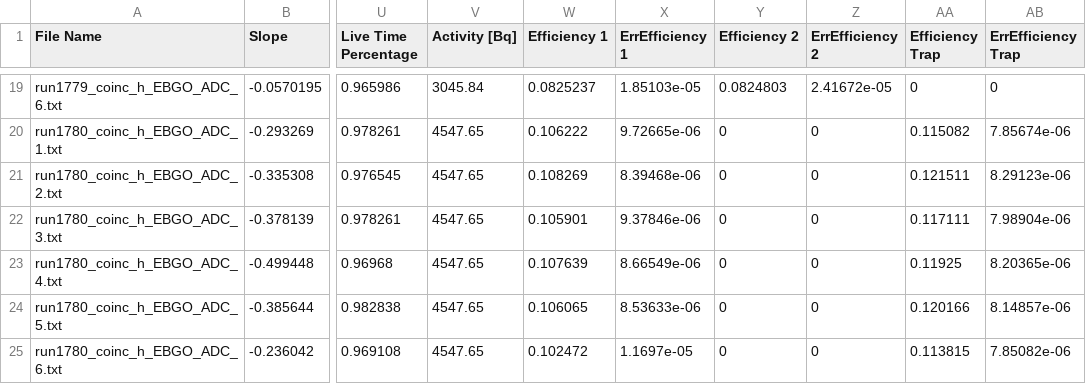
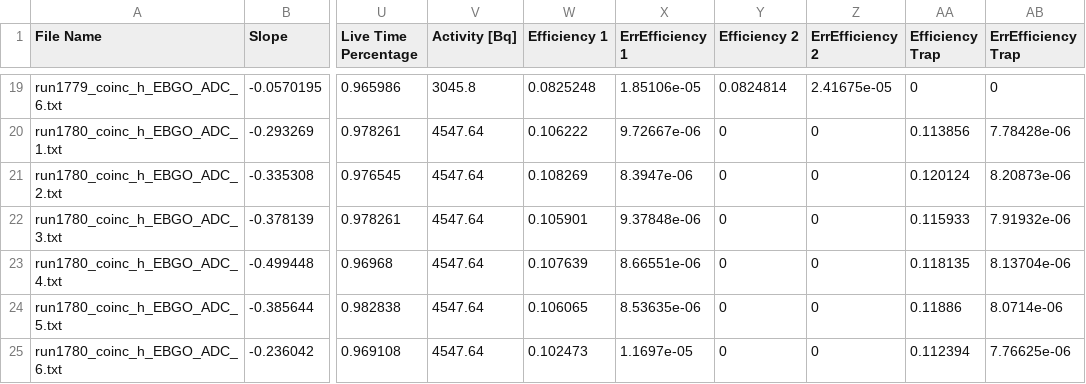
Before and after one commit to paolito81/Bachelor-thesis, a CSV file: out/results_spreadsheet.csv, drawn as a sheet; only a part is shown, gaps mark what is left out; the diff covers the shown part only; the diff names each change by its address in the sheet, - before the commit and + after, or states it on an @@ line.

```diff
--- a/out/results_spreadsheet.csv
+++ b/out/results_spreadsheet.csv
-V19 (Activity [Bq]): 3045.84
+V19 (Activity [Bq]): 3045.8
-W19 (Efficiency 1): 0.0825237
+W19 (Efficiency 1): 0.0825248
-X19 (ErrEfficiency 1): 1.85103e-05
+X19 (ErrEfficiency 1): 1.85106e-05
-Y19 (Efficiency 2): 0.0824803
+Y19 (Efficiency 2): 0.0824814
-Z19 (ErrEfficiency 2): 2.41672e-05
+Z19 (ErrEfficiency 2): 2.41675e-05
-V20:V25 (Activity [Bq]): 4547.65
+V20:V25 (Activity [Bq]): 4547.64
-X20 (ErrEfficiency 1): 9.72665e-06
+X20 (ErrEfficiency 1): 9.72667e-06
-AA20 (Efficiency Trap): 0.115082
+AA20 (Efficiency Trap): 0.113856
-AB20 (ErrEfficiency Trap): 7.85674e-06
+AB20 (ErrEfficiency Trap): 7.78428e-06
-X21 (ErrEfficiency 1): 8.39468e-06
+X21 (ErrEfficiency 1): 8.3947e-06
-AA21 (Efficiency Trap): 0.121511
+AA21 (Efficiency Trap): 0.120124
-AB21 (ErrEfficiency Trap): 8.29123e-06
+AB21 (ErrEfficiency Trap): 8.20873e-06
-X22 (ErrEfficiency 1): 9.37846e-06
+X22 (ErrEfficiency 1): 9.37848e-06
-AA22 (Efficiency Trap): 0.117111
+AA22 (Efficiency Trap): 0.115933
-AB22 (ErrEfficiency Trap): 7.98904e-06
+AB22 (ErrEfficiency Trap): 7.91932e-06
-X23 (ErrEfficiency 1): 8.66549e-06
+X23 (ErrEfficiency 1): 8.66551e-06
-AA23 (Efficiency Trap): 0.11925
+AA23 (Efficiency Trap): 0.118135
-AB23 (ErrEfficiency Trap): 8.20365e-06
+AB23 (ErrEfficiency Trap): 8.13704e-06
-X24 (ErrEfficiency 1): 8.53633e-06
+X24 (ErrEfficiency 1): 8.53635e-06
-AA24 (Efficiency Trap): 0.120166
+AA24 (Efficiency Trap): 0.11886
-AB24 (ErrEfficiency Trap): 8.14857e-06
+AB24 (ErrEfficiency Trap): 8.0714e-06
-W25 (Efficiency 1): 0.102472
+W25 (Efficiency 1): 0.102473
-AA25 (Efficiency Trap): 0.113815
+AA25 (Efficiency Trap): 0.112394
-AB25 (ErrEfficiency Trap): 7.85082e-06
+AB25 (ErrEfficiency Trap): 7.76625e-06
```
Also changed, not shown: 76 edited cells elsewhere in this file, 49 other files.
